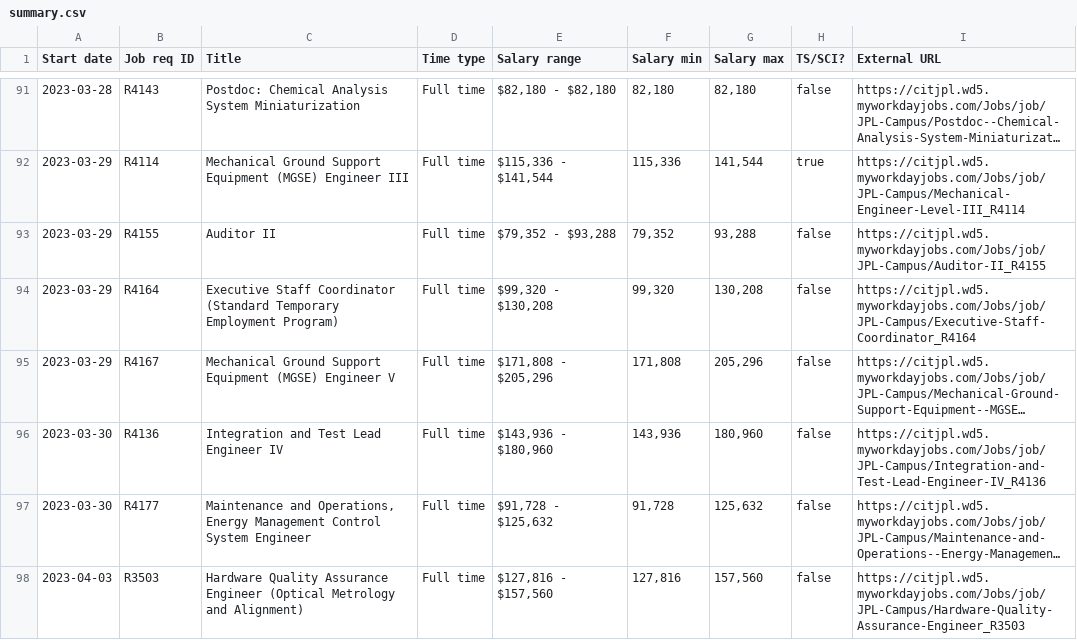
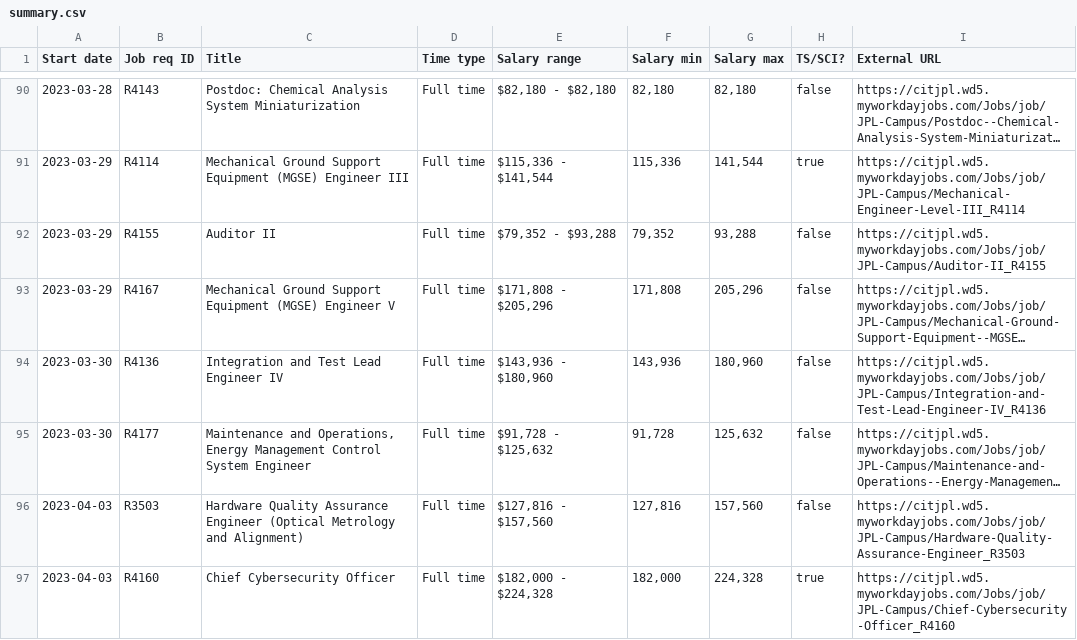
Before and after one commit to thzinc/jpl-jobs, a CSV file: data/summary.csv, drawn as a sheet; only a part is shown, gaps mark what is left out; the shorter side is filled out with more unchanged rows; long unchanged cells end in …; removed rows and columns are numbered as before the commit, all else as after; the diff covers the shown part only; the diff names each change by its address in the sheet, - before the commit and + after, or states it on an @@ line.

```diff
--- a/data/summary.csv
+++ b/data/summary.csv
-row 94: 2023-03-29 | R4164 | Executive Staff Coordinator (Standard Temporary Employment Program) | Full time | $99,320 - $130,208 | 99,320 | 130,208 | false | https://citjpl.wd5.myworkdayjobs.com/Jobs/job/JPL-Campus/Executive-Staff-Coordinator_R4164
```
Also changed, not shown: 6 added rows and 6 removed rows elsewhere in this file.
